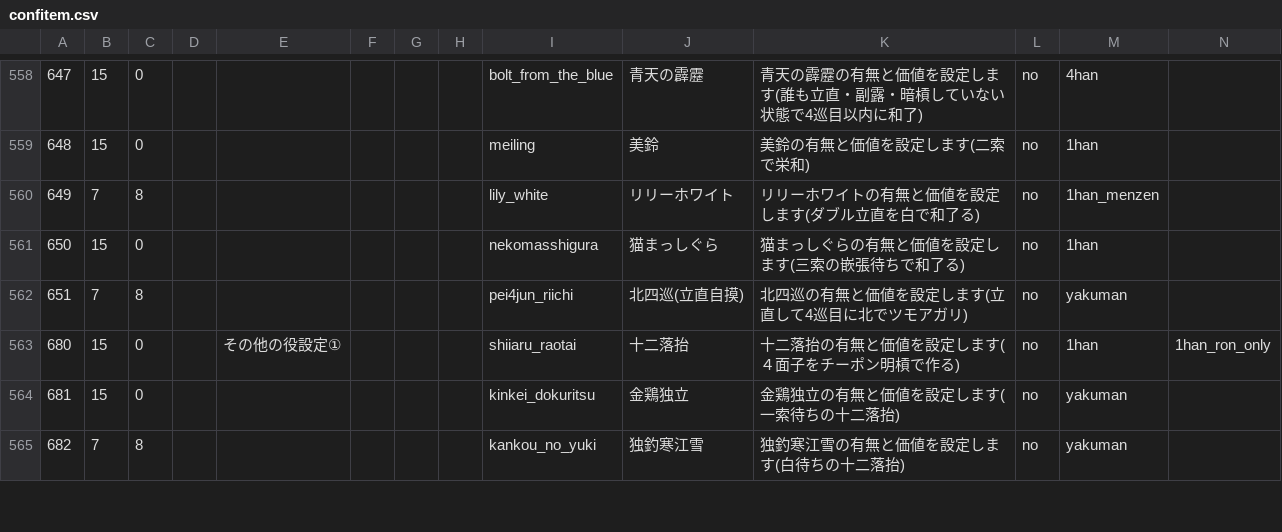
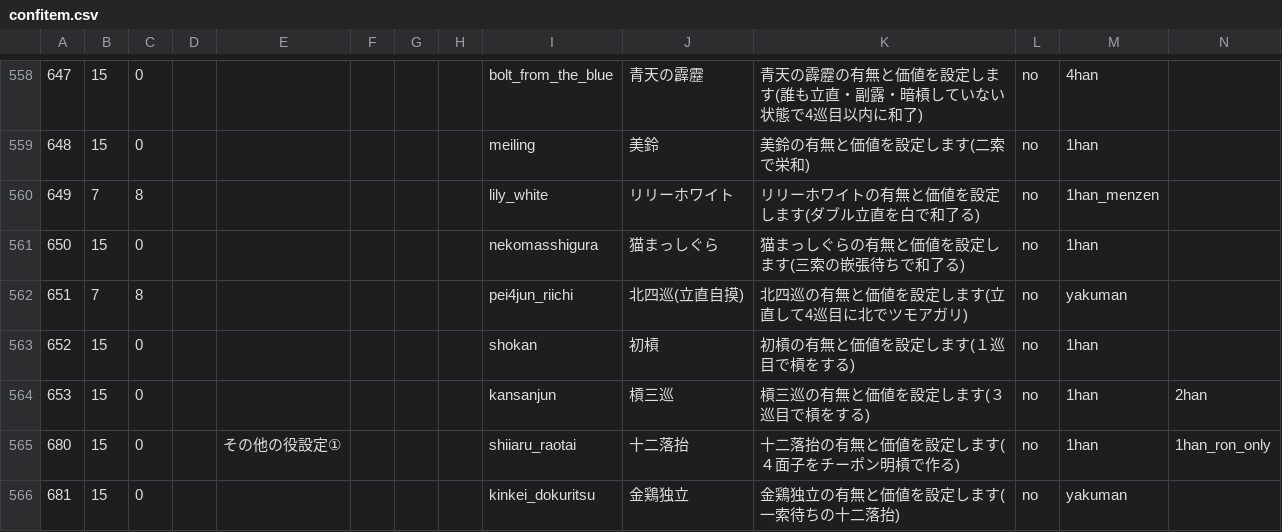
Before and after one commit to MihailJP/MiHaJong, a CSV file: mjcore/data/confitem.csv, drawn as a sheet; only a part is shown, gaps mark what is left out; the shorter side is filled out with more unchanged rows; rows hold the shown columns only; the diff names each change by its address in the sheet, - before the commit and + after, or states it on an @@ line.

```diff
--- a/mjcore/data/confitem.csv
+++ b/mjcore/data/confitem.csv
+row 563: 652 | 15 | 0 |  |  |  |  |  | shokan | 初槓 | 初槓の有無と価値を設定します(１巡目で槓をする) | no | 1han
+row 564: 653 | 15 | 0 |  |  |  |  |  | kansanjun | 槓三巡 | 槓三巡の有無と価値を設定します(３巡目で槓をする) | no | 1han | 2han
```
Also changed, not shown: 8 other files.
